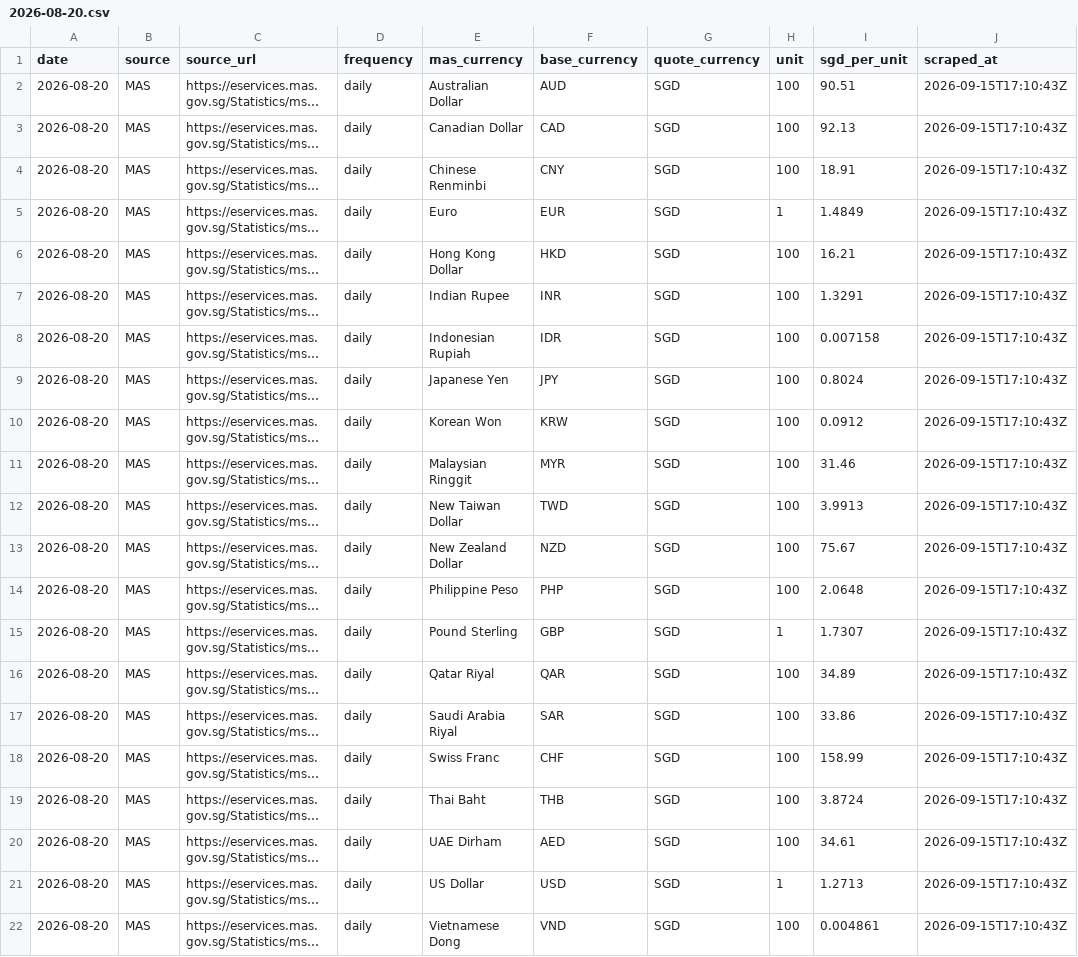
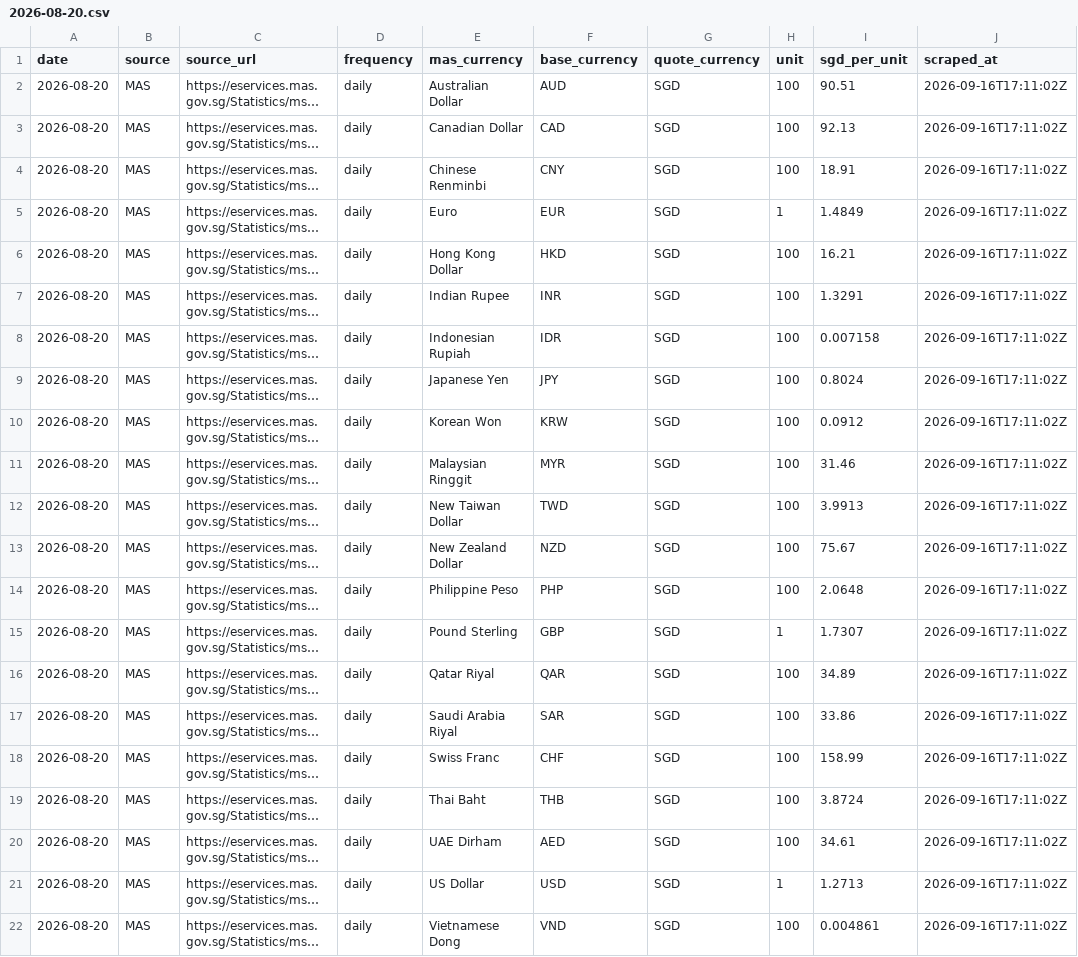
Before and after one commit to binoybhanujan/fx-margin-scraper, a CSV file: data/market/2026-08-20.csv, drawn as a sheet; long unchanged cells end in …; the diff names each change by its address in the sheet, - before the commit and + after, or states it on an @@ line.

```diff
--- a/data/market/2026-08-20.csv
+++ b/data/market/2026-08-20.csv
-J2:J22 (scraped_at): 2026-09-15T17:10:43Z
+J2:J22 (scraped_at): 2026-09-16T17:11:02Z
```
Also changed, not shown: data/market/2026-08-21.csv, data/market/2026-08-24.csv, 21 other files.
